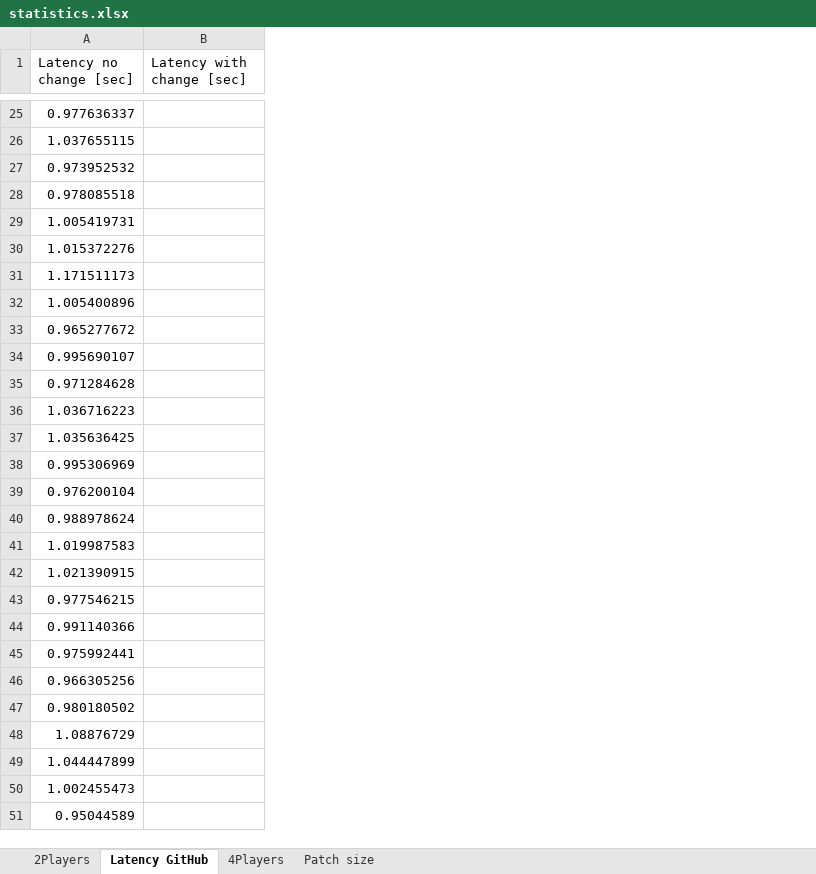
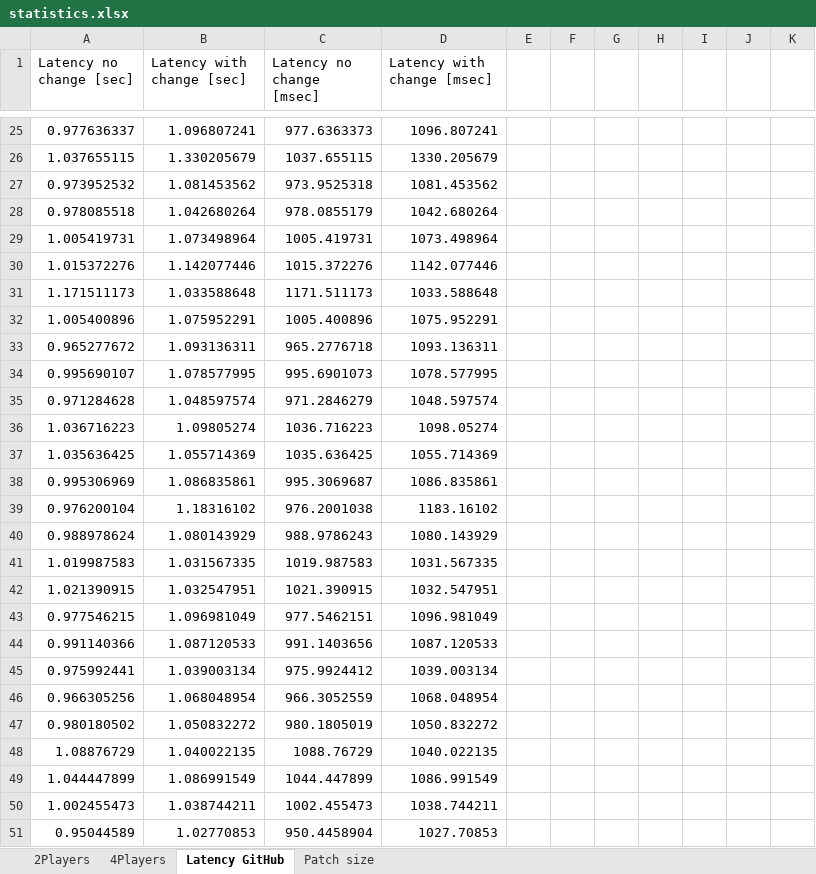
Before and after one commit to Matter95/CatanDS, an Excel workbook: statistics.xlsx, sheet Latency GitHub, drawn as a sheet; only a part is shown, gaps mark what is left out; values as stored, in another font and other column widths than the file's, no borders; the diff covers the shown part only; the diff names each change by its address in the sheet, - before the commit and + after, or states it on an @@ line.

```diff
--- a/statistics.xlsx (sheet Latency GitHub)
+++ b/statistics.xlsx (sheet Latency GitHub)
@@ sheet tab order changed: 2Players | 4Players | Latency GitHub | Patch size @@
+column C (Latency no change [msec]), rows 25-51: 977.6363373 | 1037.655115 | 973.9525318 | 978.0855179 | 1005.419731 | 1015.372276 | 1171.511173 | 1005.400896 | 965.2776718 | 995.6901073 | 971.2846279 | 1036.716223 | 1035.636425 | 995.3069687 | 976.2001038 | 988.9786243 | 1019.987583 | 1021.390915 | 977.5462151 | 991.1403656 | 975.9924412 | 966.3052559 | 980.1805019 | 1088.76729 | 1044.447899 | 1002.455473 | 950.4458904
+column D (Latency with change [msec]), rows 25-51: 1096.807241 | 1330.205679 | 1081.453562 | 1042.680264 | 1073.498964 | 1142.077446 | 1033.588648 | 1075.952291 | 1093.136311 | 1078.577995 | 1048.597574 | 1098.05274 | 1055.714369 | 1086.835861 | 1183.16102 | 1080.143929 | 1031.567335 | 1032.547951 | 1096.981049 | 1087.120533 | 1039.003134 | 1068.048954 | 1050.832272 | 1040.022135 | 1086.991549 | 1038.744211 | 1027.70853
+column E, empty
+column F, empty
+column G, empty
+column H, empty
+column I, empty
+column J, empty
+column K, empty
-B25 (Latency with change [sec]): (empty)
+B25 (Latency with change [sec]): 1.096807241
-B26 (Latency with change [sec]): (empty)
+B26 (Latency with change [sec]): 1.330205679
-B27 (Latency with change [sec]): (empty)
+B27 (Latency with change [sec]): 1.081453562
-B28 (Latency with change [sec]): (empty)
+B28 (Latency with change [sec]): 1.042680264
-B29 (Latency with change [sec]): (empty)
+B29 (Latency with change [sec]): 1.073498964
-B30 (Latency with change [sec]): (empty)
+B30 (Latency with change [sec]): 1.142077446
-B31 (Latency with change [sec]): (empty)
+B31 (Latency with change [sec]): 1.033588648
-B32 (Latency with change [sec]): (empty)
+B32 (Latency with change [sec]): 1.075952291
-B33 (Latency with change [sec]): (empty)
+B33 (Latency with change [sec]): 1.093136311
-B34 (Latency with change [sec]): (empty)
+B34 (Latency with change [sec]): 1.078577995
-B35 (Latency with change [sec]): (empty)
+B35 (Latency with change [sec]): 1.048597574
-B36 (Latency with change [sec]): (empty)
+B36 (Latency with change [sec]): 1.09805274
-B37 (Latency with change [sec]): (empty)
+B37 (Latency with change [sec]): 1.055714369
-B38 (Latency with change [sec]): (empty)
+B38 (Latency with change [sec]): 1.086835861
-B39 (Latency with change [sec]): (empty)
+B39 (Latency with change [sec]): 1.18316102
-B40 (Latency with change [sec]): (empty)
+B40 (Latency with change [sec]): 1.080143929
-B41 (Latency with change [sec]): (empty)
+B41 (Latency with change [sec]): 1.031567335
-B42 (Latency with change [sec]): (empty)
+B42 (Latency with change [sec]): 1.032547951
-B43 (Latency with change [sec]): (empty)
+B43 (Latency with change [sec]): 1.096981049
-B44 (Latency with change [sec]): (empty)
+B44 (Latency with change [sec]): 1.087120533
-B45 (Latency with change [sec]): (empty)
+B45 (Latency with change [sec]): 1.039003134
-B46 (Latency with change [sec]): (empty)
+B46 (Latency with change [sec]): 1.068048954
-B47 (Latency with change [sec]): (empty)
+B47 (Latency with change [sec]): 1.050832272
-B48 (Latency with change [sec]): (empty)
+B48 (Latency with change [sec]): 1.040022135
-B49 (Latency with change [sec]): (empty)
+B49 (Latency with change [sec]): 1.086991549
-B50 (Latency with change [sec]): (empty)
+B50 (Latency with change [sec]): 1.038744211
-B51 (Latency with change [sec]): (empty)
+B51 (Latency with change [sec]): 1.02770853
```
Also changed, not shown: 73 edited cells elsewhere in this sheet, sheet Patch size, sheet 2Players, sheet 4Players, formulas that keep their value, charts or pictures, 5 other files.
